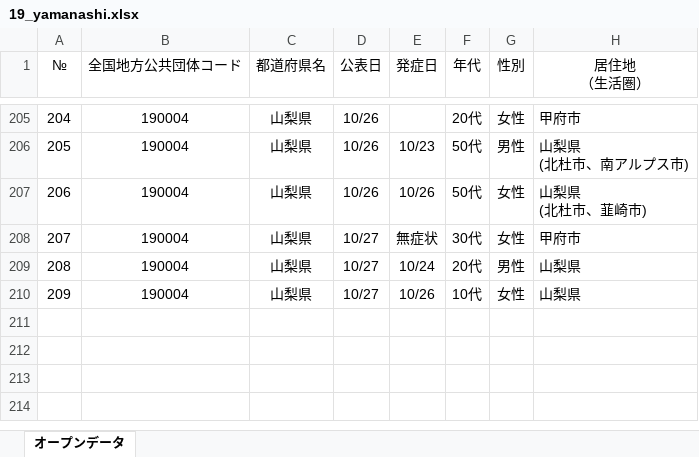
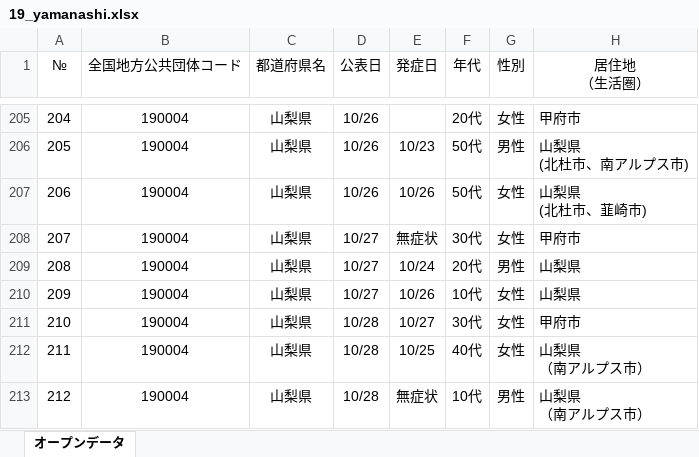
Before and after one commit to CalicoKater/covid-19, an Excel workbook: work/19_yamanashi.xlsx, sheet オープンデータ, drawn as a sheet; only a part is shown, gaps mark what is left out; values as stored, in another font and other column widths than the file's, no borders; ↵ is a line break in a cell; the diff names each change by its address in the sheet, - before the commit and + after, or states it on an @@ line.

```diff
--- a/work/19_yamanashi.xlsx (sheet オープンデータ)
+++ b/work/19_yamanashi.xlsx (sheet オープンデータ)
+row 211: 210 | 190004 | 山梨県 | 10/28 | 10/27 | 30代 | 女性 | 甲府市
+row 212: 211 | 190004 | 山梨県 | 10/28 | 10/25 | 40代 | 女性 | 山梨県 ↵ （南アルプス市）
+row 213: 212 | 190004 | 山梨県 | 10/28 | 無症状 | 10代 | 男性 | 山梨県 ↵ （南アルプス市）
```
Also changed, not shown: work/16_toyama2.xlsx, work/28_hyogo.xlsx, 41 other files.
